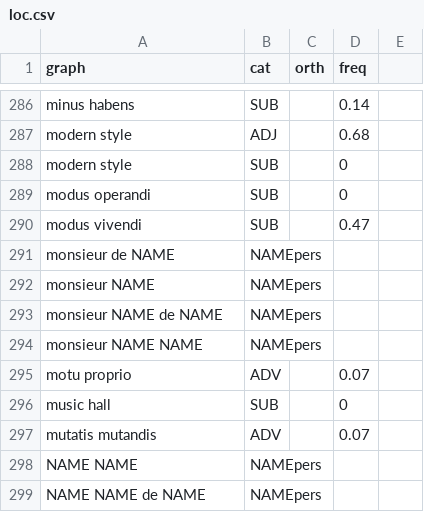
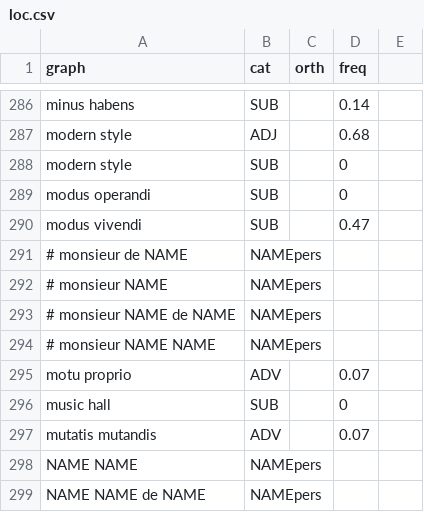
Before and after one commit to oeuvres/alix, a CSV file: java/site/oeuvres/fr/loc.csv, drawn as a sheet; only a part is shown, gaps mark what is left out; the diff covers the shown part only.

```diff
--- a/java/site/oeuvres/fr/loc.csv
+++ b/java/site/oeuvres/fr/loc.csv
@@ -290,6 +290,6 @@ modus operandi,SUB,,0
 modus vivendi,SUB,,0.47
-monsieur de NAME,NAMEpers
-monsieur NAME,NAMEpers
-monsieur NAME de NAME,NAMEpers
-monsieur NAME NAME,NAMEpers
+# monsieur de NAME,NAMEpers
+# monsieur NAME,NAMEpers
+# monsieur NAME de NAME,NAMEpers
+# monsieur NAME NAME,NAMEpers
 motu proprio,ADV,,0.07
```
Also changed, not shown: 32 added rows elsewhere in this file, java/site/oeuvres/fr/name.csv, java/site/oeuvres/fr/orth.csv, 4 other files.
